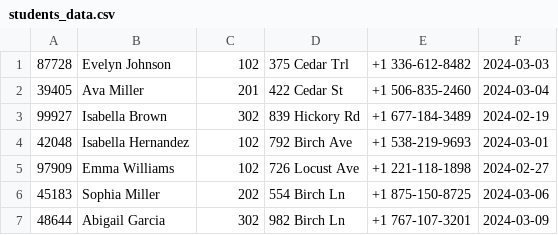
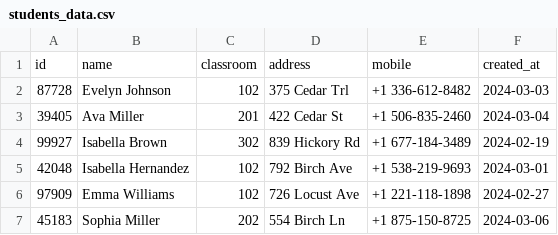
Before and after one commit to alibinsaleh/smartschool, a CSV file: students_data.csv, drawn as a sheet; only a part is shown; the shorter side is filled out with more unchanged rows.

Commit message:
Added a module called dataframe_processing.py to process programs data as data frames

```diff
--- a/students_data.csv
+++ b/students_data.csv
@@ -1 +1,2 @@
+id,name,classroom,address,mobile,created_at
 87728,Evelyn Johnson,102,375 Cedar Trl,+1 336-612-8482,2024-03-03
```
Also changed, not shown: 3 other files.
